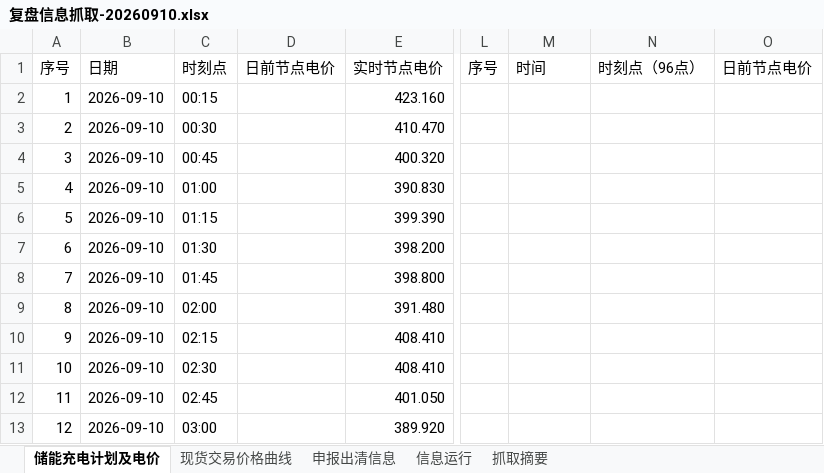
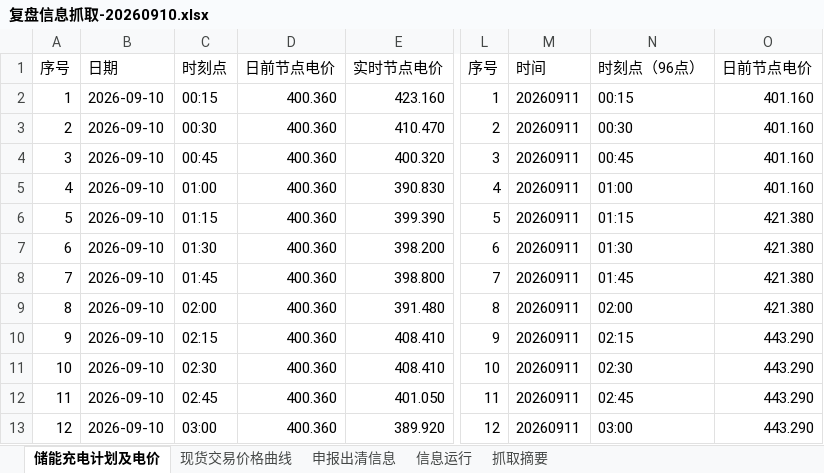
Before and after one commit to arliu633-glitch/hb-price-chart-public, an Excel workbook: review-results/复盘信息抓取-20260910.xlsx, sheet 储能充电计划及电价, drawn as a sheet; only a part is shown, gaps mark what is left out; values as stored, in another font and other column widths than the file's, no borders; the diff covers the shown part only; the diff names each change by its address in the sheet, - before the commit and + after, or states it on an @@ line.

```diff
--- a/review-results/复盘信息抓取-20260910.xlsx (sheet 储能充电计划及电价)
+++ b/review-results/复盘信息抓取-20260910.xlsx (sheet 储能充电计划及电价)
-D2:D13: (empty)
+D2:D13: 400.360
-L2: (empty)
+L2: 1
-M2:M13: (empty)
+M2:M13: 20260911
-N2: (empty)
+N2: 00:15
-O2:O5: (empty)
+O2:O5: 401.160
-L3: (empty)
+L3: 2
-N3: (empty)
+N3: 00:30
-L4: (empty)
+L4: 3
-N4: (empty)
+N4: 00:45
-L5: (empty)
+L5: 4
-N5: (empty)
+N5: 01:00
-L6: (empty)
+L6: 5
-N6: (empty)
+N6: 01:15
-O6:O9: (empty)
+O6:O9: 421.380
-L7: (empty)
+L7: 6
-N7: (empty)
+N7: 01:30
-L8: (empty)
+L8: 7
-N8: (empty)
+N8: 01:45
-L9: (empty)
+L9: 8
-N9: (empty)
+N9: 02:00
-L10: (empty)
+L10: 9
-N10: (empty)
+N10: 02:15
-O10:O13: (empty)
+O10:O13: 443.290
-L11: (empty)
+L11: 10
-N11: (empty)
+N11: 02:30
-L12: (empty)
+L12: 11
-N12: (empty)
+N12: 02:45
-L13: (empty)
+L13: 12
-N13: (empty)
+N13: 03:00
```
Also changed, not shown: 420 edited cells elsewhere in this sheet, sheet 抓取摘要, review-results/河北实时运行及市场出清数据-20260910.xlsx, 3 other files.
